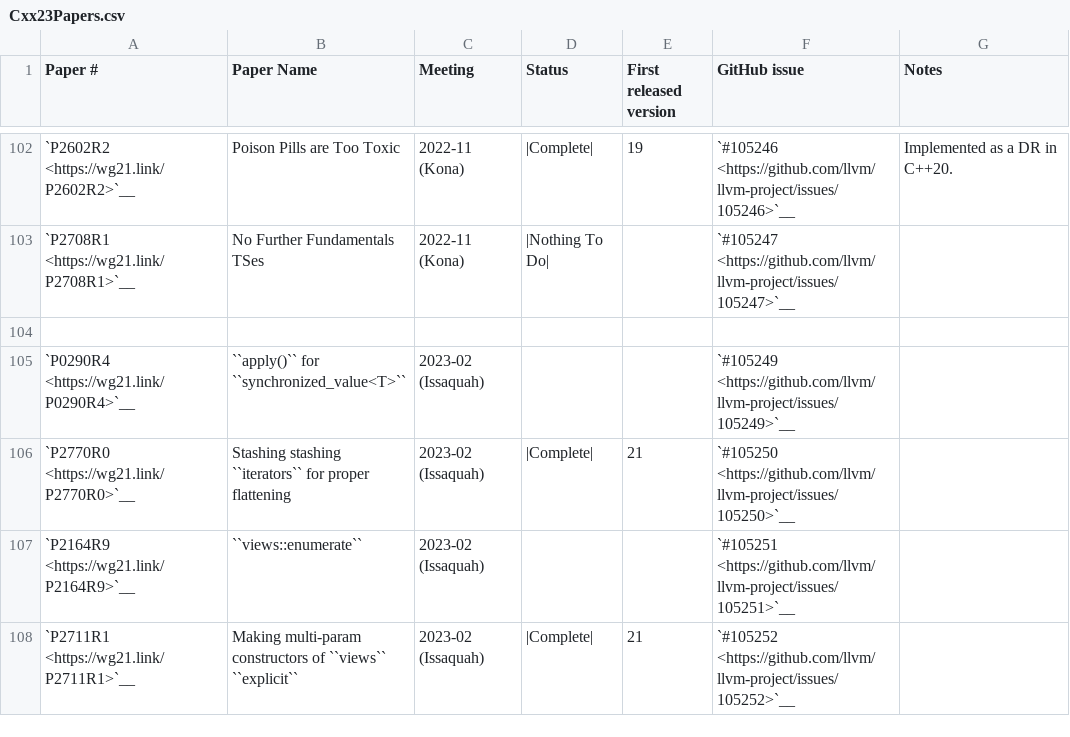
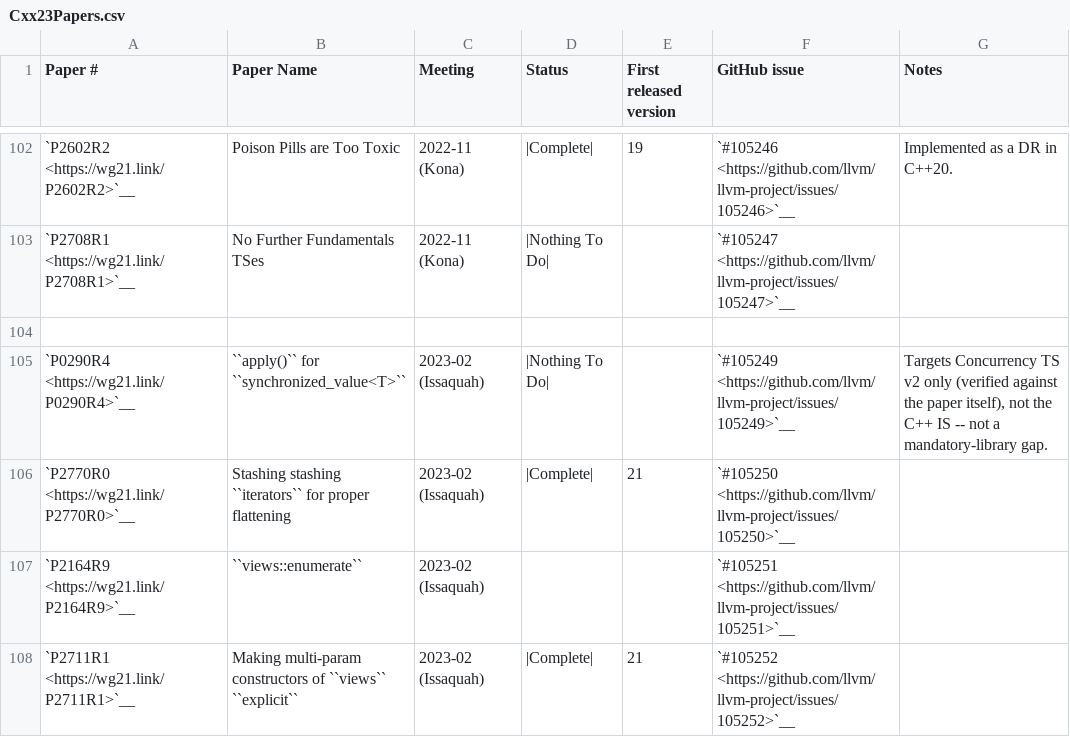
Before and after one commit to spwn02/clang-cxx26, a CSV file: libcxx/docs/Status/Cxx23Papers.csv, drawn as a sheet; only a part is shown, gaps mark what is left out.

```diff
--- a/libcxx/docs/Status/Cxx23Papers.csv
+++ b/libcxx/docs/Status/Cxx23Papers.csv
@@ -104,3 +104,3 @@
 "","","","","","",""
-"`P0290R4 <https://wg21.link/P0290R4>`__","``apply()`` for ``synchronized_value<T>``","2023-02 (Issaquah)","","","`#105249 <https://github.com/llvm/llvm-project/issues/105249>`__",""
+"`P0290R4 <https://wg21.link/P0290R4>`__","``apply()`` for ``synchronized_value<T>``","2023-02 (Issaquah)","|Nothing To Do|","","`#105249 <https://github.com/llvm/llvm-project/issues/105249>`__","Targets Concurrency TS v2 only (verified against the paper itself), not the C++ IS -- not a mandatory-library gap."
 "`P2770R0 <https://wg21.link/P2770R0>`__","Stashing stashing ``iterators`` for proper flattening","2023-02 (Issaquah)","|Complete|","21","`#105250 <https://github.com/llvm/llvm-project/issues/105250>`__",""
```
